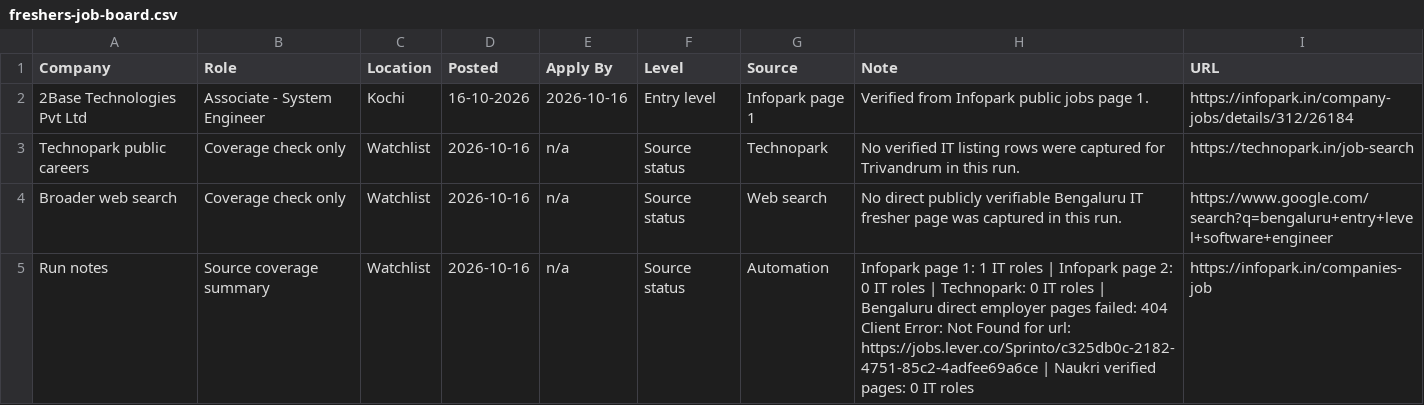
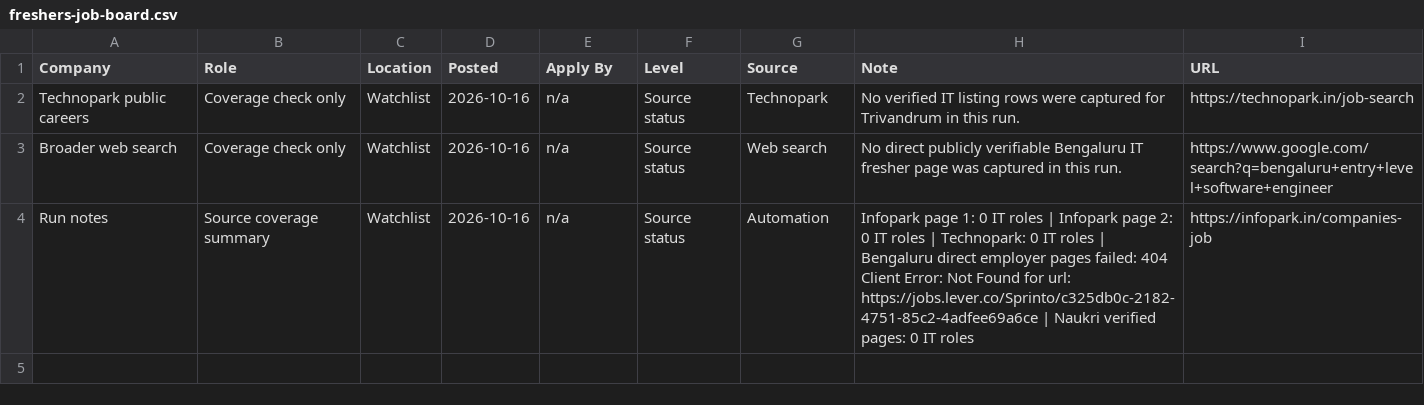
Before and after one commit to sk-learner/Automation-freshers-job-alert, a CSV file: outputs/freshers-job-board.csv, drawn as a sheet.

```diff
--- a/outputs/freshers-job-board.csv
+++ b/outputs/freshers-job-board.csv
@@ -1,5 +1,4 @@
 Company,Role,Location,Posted,Apply By,Level,Source,Note,URL
-2Base Technologies Pvt Ltd,Associate - System Engineer,Kochi,16-10-2026,2026-10-16,Entry level,Infopark page 1,Verified from Infopark public jobs page 1.,https://infopark.in/company-jobs/details/312/26184
 Technopark public careers,Coverage check only,Watchlist,2026-10-16,n/a,Source status,Technopark,No verified IT listing rows were captured for Trivandrum in this run.,https://technopark.in/job-search
 Broader web search,Coverage check only,Watchlist,2026-10-16,n/a,Source status,Web search,No direct publicly verifiable Bengaluru IT fresher page was captured in this run.,https://www.google.com/search?q=bengaluru+entry+level+software+engineer
-Run notes,Source coverage summary,Watchlist,2026-10-16,n/a,Source status,Automation,Infopark page 1: 1 IT roles | Infopark page 2: 0 IT roles | Technopark: 0 IT roles | Bengaluru direct employer pages failed: 404 Client Error: Not Found for url: https://jobs.lever.co/Sprinto/c325db0c-2182-4751-85c2-4adfee69a6ce | Naukri verified pages: 0 IT roles,https://infopark.in/companies-job
+Run notes,Source coverage summary,Watchlist,2026-10-16,n/a,Source status,Automation,Infopark page 1: 0 IT roles | Infopark page 2: 0 IT roles | Technopark: 0 IT roles | Bengaluru direct employer pages failed: 404 Client Error: Not Found for url: https://jobs.lever.co/Sprinto/c325db0c-2182-4751-85c2-4adfee69a6ce | Naukri verified pages: 0 IT roles,https://infopark.in/companies-job
```
Also changed, not shown: docs/freshers-job-board.csv, 4 other files.
